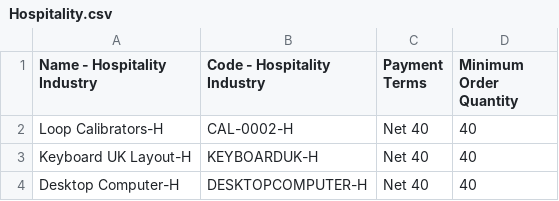
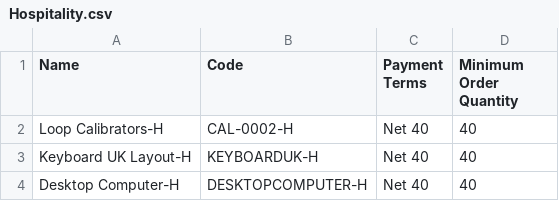
Before and after one commit to lokesharyan09/recommendation-api, a CSV file: data/Hospitality.csv, drawn as a sheet; only a part is shown.

```diff
--- a/data/Hospitality.csv
+++ b/data/Hospitality.csv
@@ -1,2 +1,2 @@
-Name - Hospitality Industry,Code - Hospitality Industry,Payment Terms,Minimum Order Quantity
+Name,Code,Payment Terms,Minimum Order Quantity
 Loop Calibrators-H,CAL-0002-H,Net 40,40
```
Also changed, not shown: data/Apparel.csv, data/Base.csv, 4 other files.
